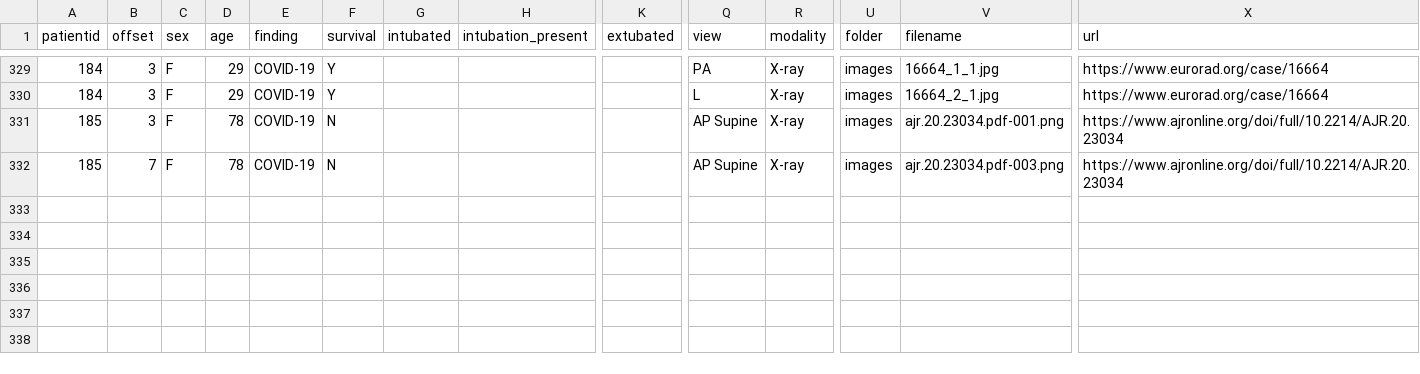
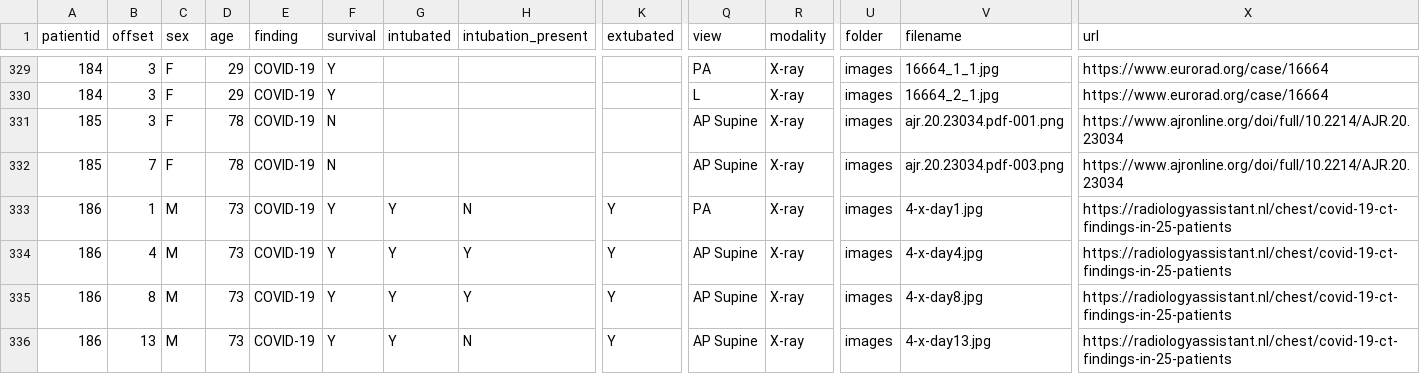
Before and after one commit to ieee8023/covid-chestxray-dataset, a CSV file: metadata.csv, drawn as a sheet; only a part is shown, gaps mark what is left out; rows hold the shown columns only; the diff names each change by its address in the sheet, - before the commit and + after, or states it on an @@ line.

Commit message:
add https://radiologyassistant.nl/chest/covid-19-ct-findings-in-25-patients

```diff
--- a/metadata.csv
+++ b/metadata.csv
+row 333: 186 | 1 | M | 73 | COVID-19 | Y | Y | N | Y | PA | X-ray | images | 4-x-day1.jpg | https://radiologyassistant.nl/chest/covid-19-ct-findings-in-25-patients
+row 334: 186 | 4 | M | 73 | COVID-19 | Y | Y | Y | Y | AP Supine | X-ray | images | 4-x-day4.jpg | https://radiologyassistant.nl/chest/covid-19-ct-findings-in-25-patients
+row 335: 186 | 8 | M | 73 | COVID-19 | Y | Y | Y | Y | AP Supine | X-ray | images | 4-x-day8.jpg | https://radiologyassistant.nl/chest/covid-19-ct-findings-in-25-patients
+row 336: 186 | 13 | M | 73 | COVID-19 | Y | Y | N | Y | AP Supine | X-ray | images | 4-x-day13.jpg | https://radiologyassistant.nl/chest/covid-19-ct-findings-in-25-patients
```
Also changed, not shown: 4 other files.
